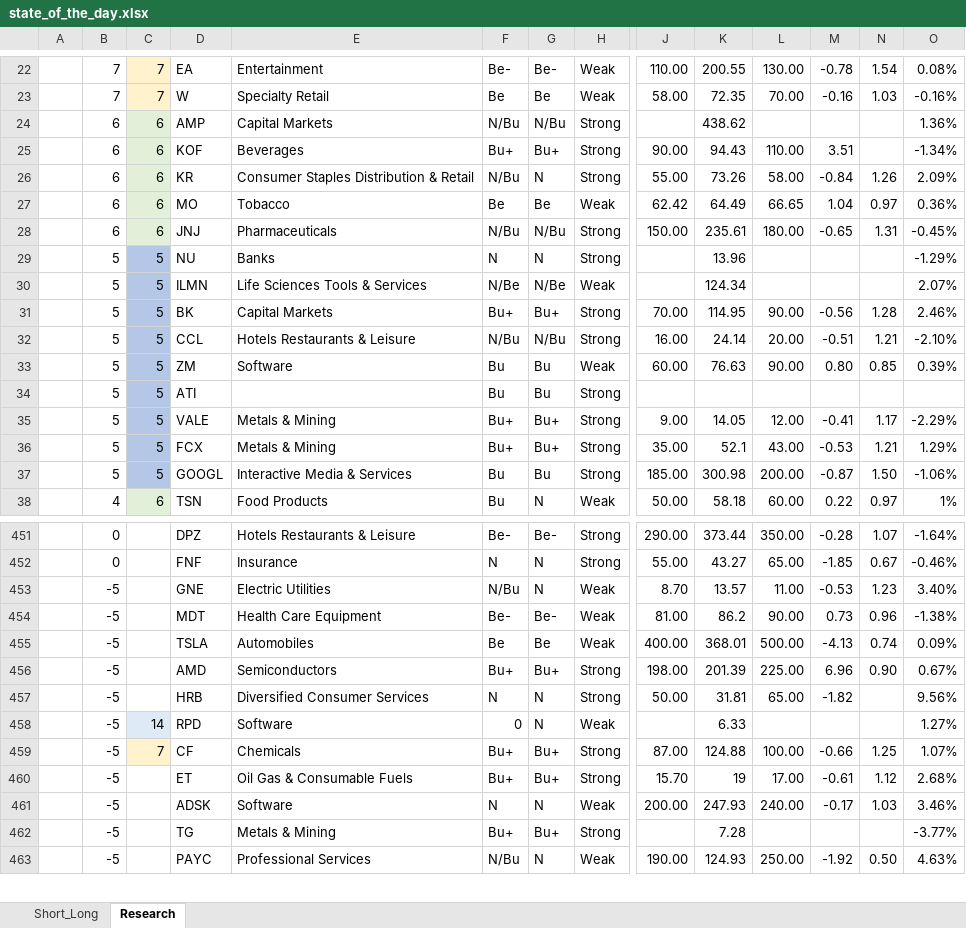
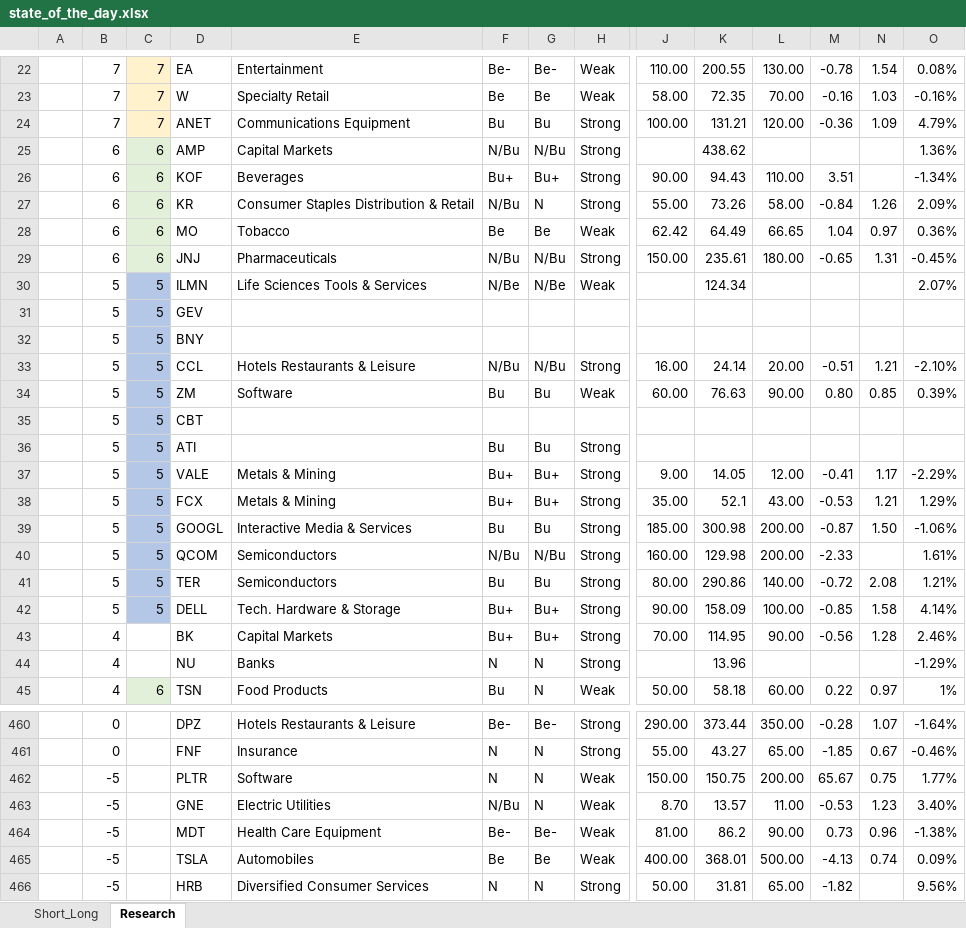
Before and after one commit to bilyky/AnalyzeFinData, an Excel workbook: state_of_the_day.xlsx, sheet Research, drawn as a sheet; only a part is shown, gaps mark what is left out; the shorter side is filled out with more unchanged rows; values as stored, in another font and other column widths than the file's, no borders; removed rows and columns are numbered as before the commit, all else as after; rows hold the shown columns only; the diff covers the shown part only; the diff names each change by its address in the sheet, - before the commit and + after, or states it on an @@ line.

```diff
--- a/state_of_the_day.xlsx (sheet Research)
+++ b/state_of_the_day.xlsx (sheet Research)
+row 24:  | 7 | 7 | ANET | Communications Equipment | Bu | Bu | Strong | 100.00 | 131.21 | 120.00 | -0.36 | 1.09 | 4.79%
-row 29:  | 5 | 5 | NU | Banks | N | N | Strong |  | 13.96 |  |  |  | -1.29%
-row 31:  | 5 | 5 | BK | Capital Markets | Bu+ | Bu+ | Strong | 70.00 | 114.95 | 90.00 | -0.56 | 1.28 | 2.46%
+row 31:  | 5 | 5 | GEV
+row 32:  | 5 | 5 | BNY
+row 35:  | 5 | 5 | CBT
+row 40:  | 5 | 5 | QCOM | Semiconductors | N/Bu | N/Bu | Strong | 160.00 | 129.98 | 200.00 | -2.33 |  | 1.61%
+row 41:  | 5 | 5 | TER | Semiconductors | Bu | Bu | Strong | 80.00 | 290.86 | 140.00 | -0.72 | 2.08 | 1.21%
+row 42:  | 5 | 5 | DELL | Tech. Hardware & Storage | Bu+ | Bu+ | Strong | 90.00 | 158.09 | 100.00 | -0.85 | 1.58 | 4.14%
+row 43:  | 4 |  | BK | Capital Markets | Bu+ | Bu+ | Strong | 70.00 | 114.95 | 90.00 | -0.56 | 1.28 | 2.46%
+row 44:  | 4 |  | NU | Banks | N | N | Strong |  | 13.96 |  |  |  | -1.29%
+row 462:  | -5 |  | PLTR | Software | N | N | Weak | 150.00 | 150.75 | 200.00 | 65.67 | 0.75 | 1.77%
-row 456:  | -5 |  | AMD | Semiconductors | Bu+ | Bu+ | Strong | 198.00 | 201.39 | 225.00 | 6.96 | 0.90 | 0.67%
```
Also changed, not shown: 6 added rows and 6 removed rows elsewhere in this sheet, sheet Short_Long, formulas that keep their value, 4 other files.
